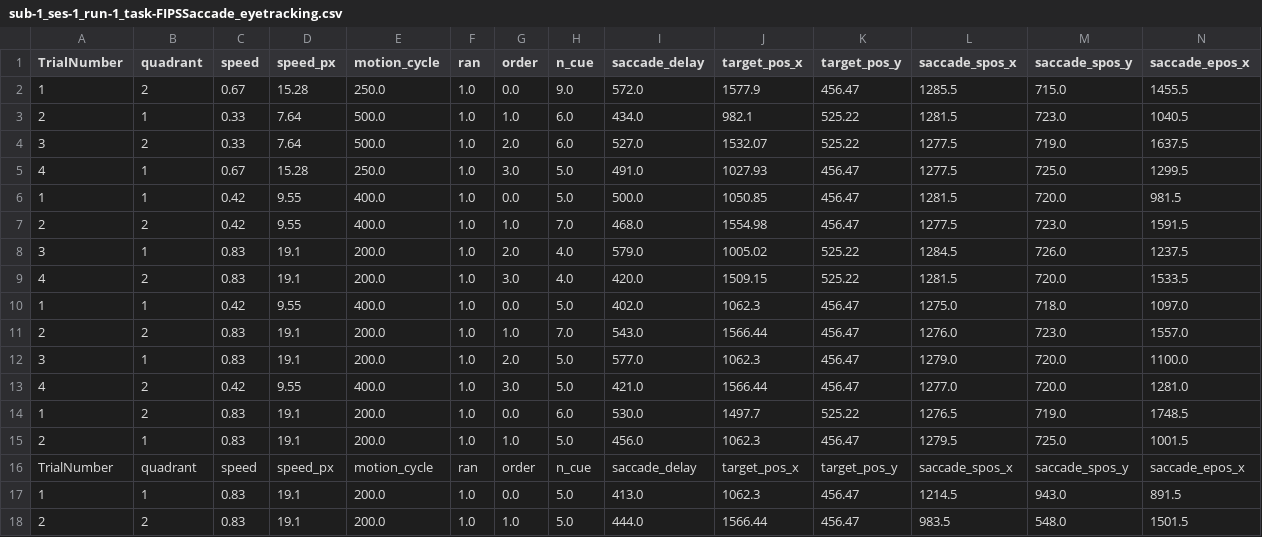
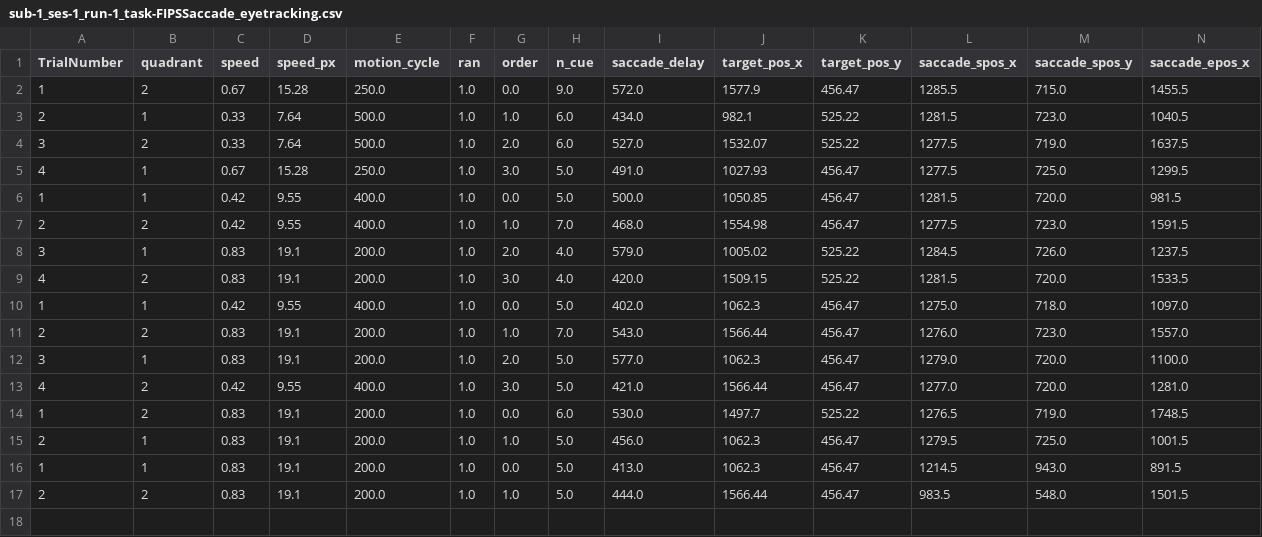
Before and after one commit to DevXl/FIPS-saccade, a CSV file: data/sub-01/sub-1_ses-1_run-1_task-FIPSSaccade_eyetracking.csv, drawn as a sheet; only a part is shown; rows hold the shown columns only; the diff names each change by its address in the sheet, - before the commit and + after, or states it on an @@ line.

```diff
--- a/data/sub-01/sub-1_ses-1_run-1_task-FIPSSaccade_eyetracking.csv
+++ b/data/sub-01/sub-1_ses-1_run-1_task-FIPSSaccade_eyetracking.csv
-row 16: TrialNumber | quadrant | speed | speed_px | motion_cycle | ran | order | n_cue | saccade_delay | target_pos_x | target_pos_y | saccade_spos_x | saccade_spos_y | saccade_epos_x
```
Also changed, not shown: 2 other files.
